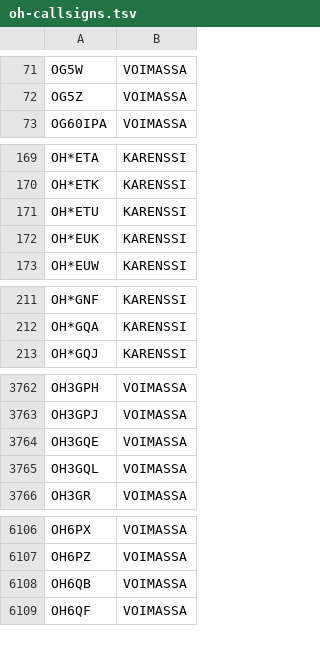
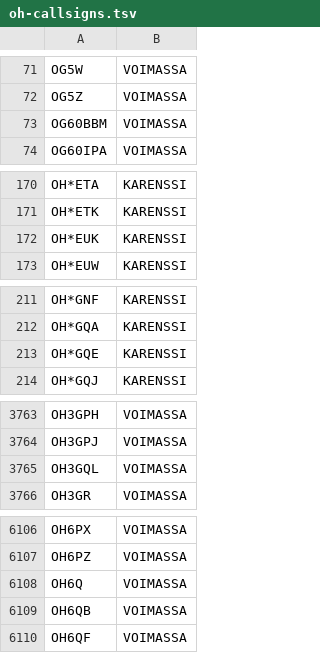
Before and after one commit to OH6AD/koolit, a TSV file: oh-callsigns.tsv, drawn as a sheet; only a part is shown, gaps mark what is left out; removed rows and columns are numbered as before the commit, all else as after; the diff covers the shown part only; the diff names each change by its address in the sheet, - before the commit and + after, or states it on an @@ line.

Commit message:
Update call signs

```diff
--- a/oh-callsigns.tsv
+++ b/oh-callsigns.tsv
+row 73: OG60BBM | VOIMASSA
-row 171: OH*ETU | KARENSSI
+row 213: OH*GQE | KARENSSI
-row 3764: OH3GQE | VOIMASSA
+row 6108: OH6Q | VOIMASSA
```
Also changed, not shown: 1 edited cell elsewhere in this file.
